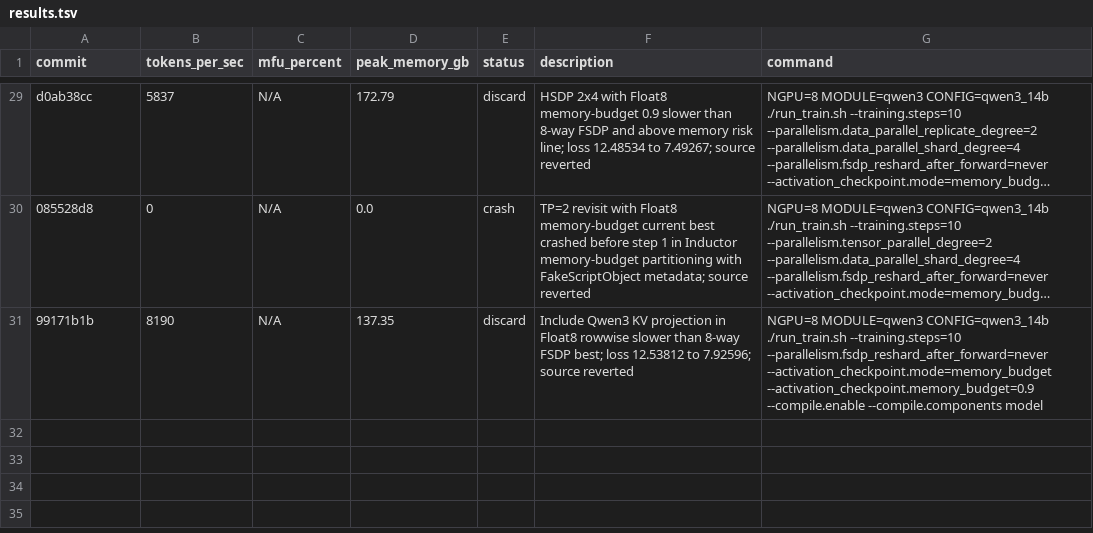
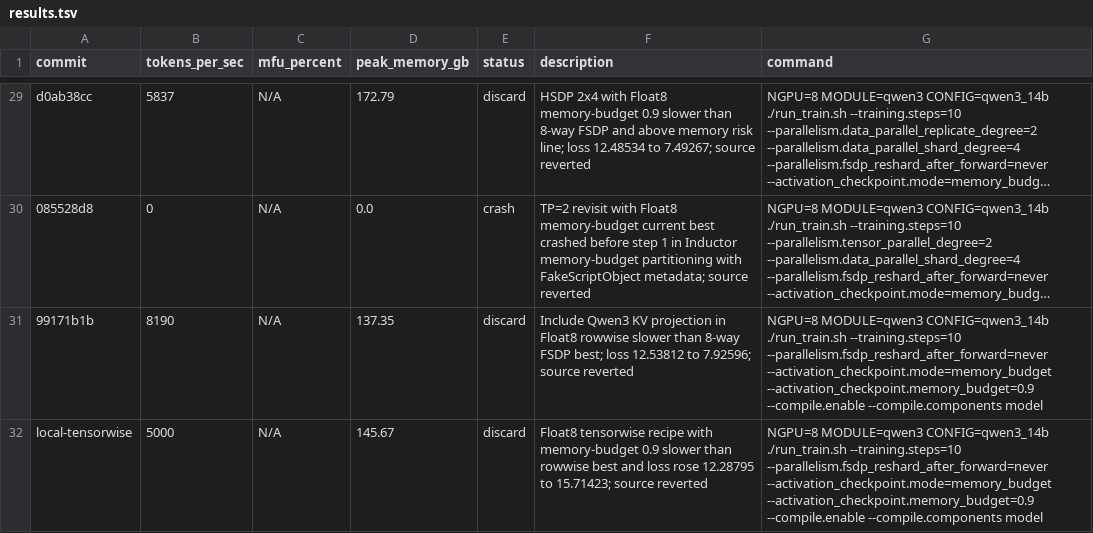
Before and after one commit to pytorch/torchtitan, a TSV file: results.tsv, drawn as a sheet; only a part is shown, gaps mark what is left out; long unchanged cells end in …; the diff names each change by its address in the sheet, - before the commit and + after, or states it on an @@ line.

Commit message:
Record Qwen3 Float8 tensorwise discard

```diff
--- a/results.tsv
+++ b/results.tsv
+row 32: local-tensorwise | 5000 | N/A | 145.67 | discard | Float8 tensorwise recipe with memory-budget 0.9 slower than rowwise best and loss rose 12.28795 to 15.71423; source reverted | NGPU=8 MODULE=qwen3 CONFIG=qwen3_14b ./run_train.sh --training.steps=10 --parallelism.fsdp_reshard_after_forward=never --activation_checkpoint.mode=memory_budget --activation_checkpoint.memory_budget=0.9 --compile.enable --compile.components model
```
Also changed, not shown: 2 other files.
